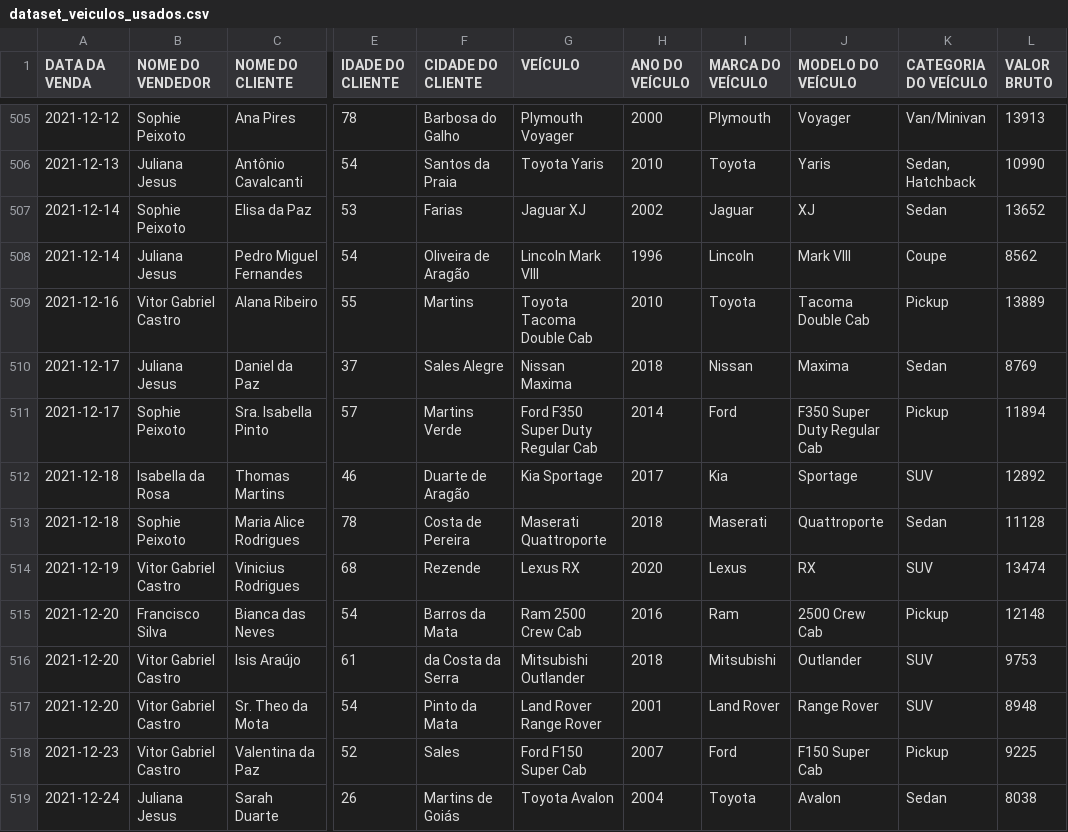
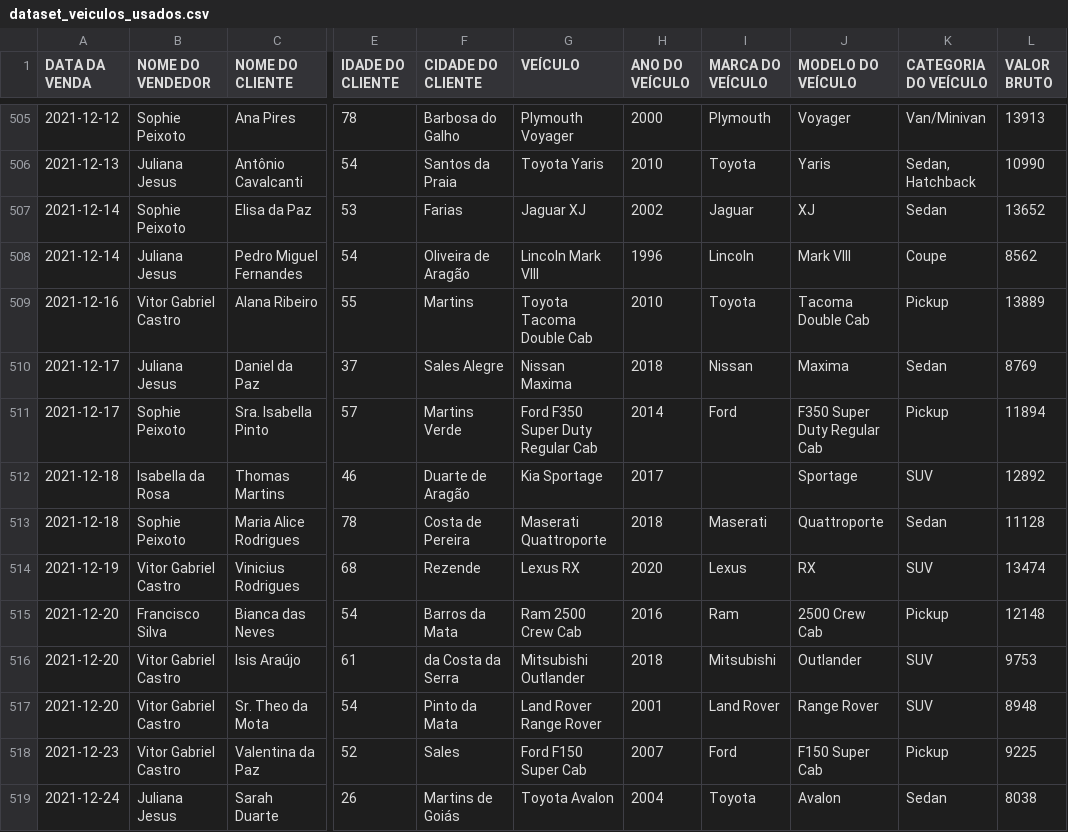
Before and after one commit to italomarcelogit/Top-queries-para-iniciantes, a CSV file: dataset_veiculos_usados.csv, drawn as a sheet; only a part is shown, gaps mark what is left out; the diff names each change by its address in the sheet, - before the commit and + after, or states it on an @@ line.

Commit message:
Update

```diff
--- a/dataset_veiculos_usados.csv
+++ b/dataset_veiculos_usados.csv
-I512 (MARCA DO VEÍCULO): Kia
+I512 (MARCA DO VEÍCULO): (empty)
```
